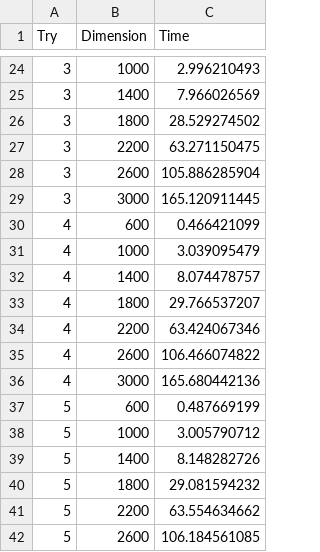
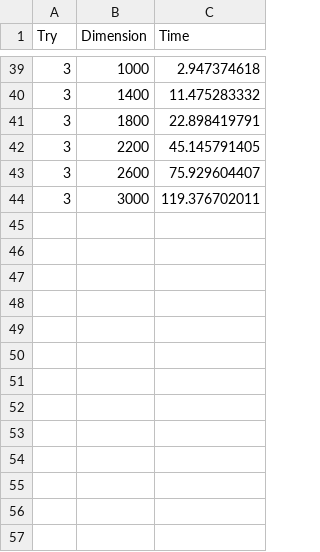
Before and after one commit to Adriano-7/feup-cpd-project-2, a CSV file: assign1/doc/Results(Julia)/resultsMultLineJulia.csv, drawn as a sheet; only a part is shown, gaps mark what is left out; the diff covers the shown part only.

```diff
--- a/assign1/doc/Results(Julia)/resultsMultLineJulia.csv
+++ b/assign1/doc/Results(Julia)/resultsMultLineJulia.csv
@@ -24,19 +39,6 @@ Try,Dimension,Time
-3,1000,2.996210493
-3,1400,7.966026569
-3,1800,28.529274502
-3,2200,63.271150475
-3,2600,105.886285904
-3,3000,165.120911445
-4,600,0.466421099
-4,1000,3.039095479
-4,1400,8.074478757
-4,1800,29.766537207
-4,2200,63.424067346
-4,2600,106.466074822
-4,3000,165.680442136
-5,600,0.487669199
-5,1000,3.005790712
-5,1400,8.148282726
-5,1800,29.081594232
-5,2200,63.554634662
-5,2600,106.184561085
+3,1000,2.947374618
+3,1400,11.475283332
+3,1800,22.898419791
+3,2200,45.145791405
+3,2600,75.929604407
+3,3000,119.376702011
```
Also changed, not shown: 15 added rows, 29 removed rows and 22 edited cells elsewhere in this file, assign1/doc/Results(Julia)/resultsMultJulia.csv, 1 other file.
